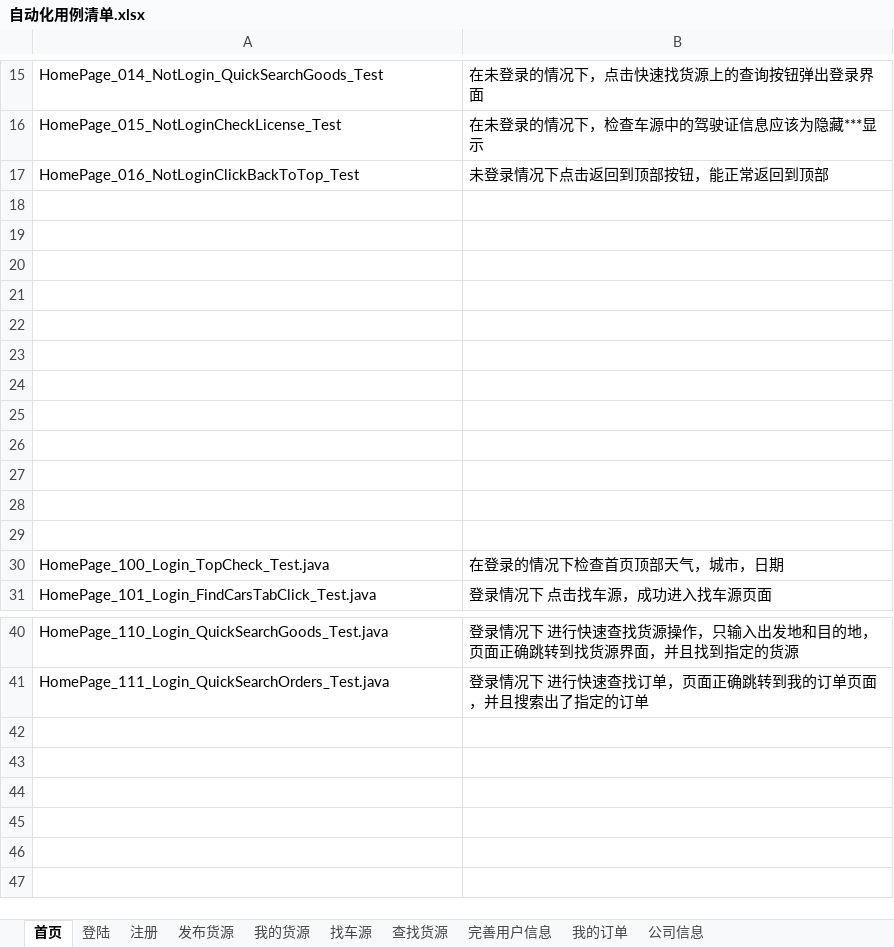
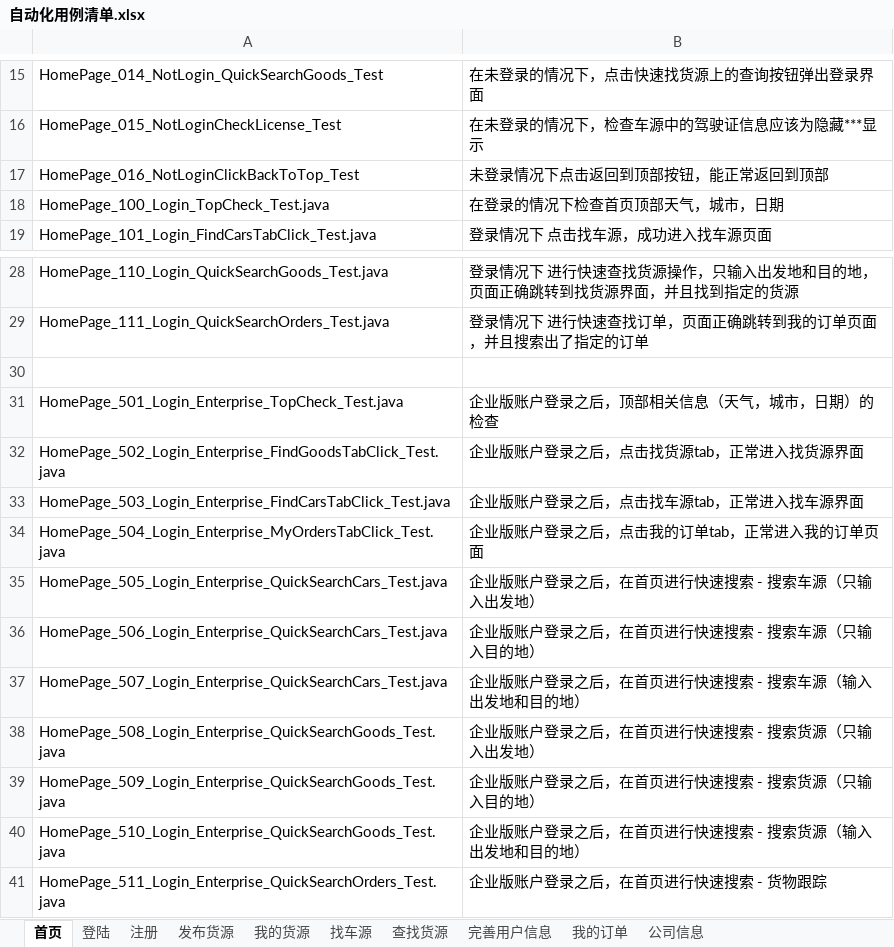
Before and after one commit to stephenwang1011/web-logistics-standard, an Excel workbook: logistics/res/caselist/自动化用例清单.xlsx, sheet 首页, drawn as a sheet; only a part is shown, gaps mark what is left out; values as stored, in another font and other column widths than the file's, no borders; removed rows and columns are numbered as before the commit, all else as after; the diff names each change by its address in the sheet, - before the commit and + after, or states it on an @@ line.

Commit message:
新增企业版的测试用例

```diff
--- a/logistics/res/caselist/自动化用例清单.xlsx (sheet 首页)
+++ b/logistics/res/caselist/自动化用例清单.xlsx (sheet 首页)
-row 18: (empty)
-row 19: (empty)
-row 20: (empty)
-row 21: (empty)
-row 22: (empty)
-row 23: (empty)
-row 24: (empty)
-row 25: (empty)
-row 26: (empty)
-row 27: (empty)
-row 28: (empty)
-row 29: (empty)
+row 30: (empty)
+row 31: HomePage_501_Login_Enterprise_TopCheck_Test.java | 企业版账户登录之后，顶部相关信息（天气，城市，日期）的检查
+row 32: HomePage_502_Login_Enterprise_FindGoodsTabClick_Test.java | 企业版账户登录之后，点击找货源tab，正常进入找货源界面
+row 33: HomePage_503_Login_Enterprise_FindCarsTabClick_Test.java | 企业版账户登录之后，点击找车源tab，正常进入找车源界面
+row 34: HomePage_504_Login_Enterprise_MyOrdersTabClick_Test.java | 企业版账户登录之后，点击我的订单tab，正常进入我的订单页面
+row 35: HomePage_505_Login_Enterprise_QuickSearchCars_Test.java | 企业版账户登录之后，在首页进行快速搜索 - 搜索车源（只输入出发地）
+row 36: HomePage_506_Login_Enterprise_QuickSearchCars_Test.java | 企业版账户登录之后，在首页进行快速搜索 - 搜索车源（只输入目的地）
+row 37: HomePage_507_Login_Enterprise_QuickSearchCars_Test.java | 企业版账户登录之后，在首页进行快速搜索 - 搜索车源（输入出发地和目的地）
+row 38: HomePage_508_Login_Enterprise_QuickSearchGoods_Test.java | 企业版账户登录之后，在首页进行快速搜索 - 搜索货源（只输入出发地）
+row 39: HomePage_509_Login_Enterprise_QuickSearchGoods_Test.java | 企业版账户登录之后，在首页进行快速搜索 - 搜索货源（只输入目的地）
+row 40: HomePage_510_Login_Enterprise_QuickSearchGoods_Test.java | 企业版账户登录之后，在首页进行快速搜索 - 搜索货源（输入出发地和目的地）
+row 41: HomePage_511_Login_Enterprise_QuickSearchOrders_Test.java | 企业版账户登录之后，在首页进行快速搜索 - 货物跟踪
```
